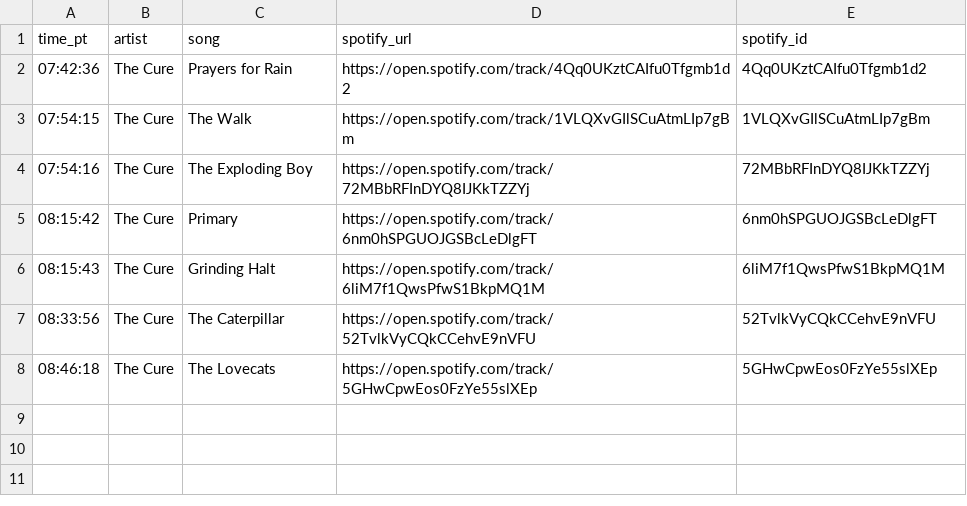
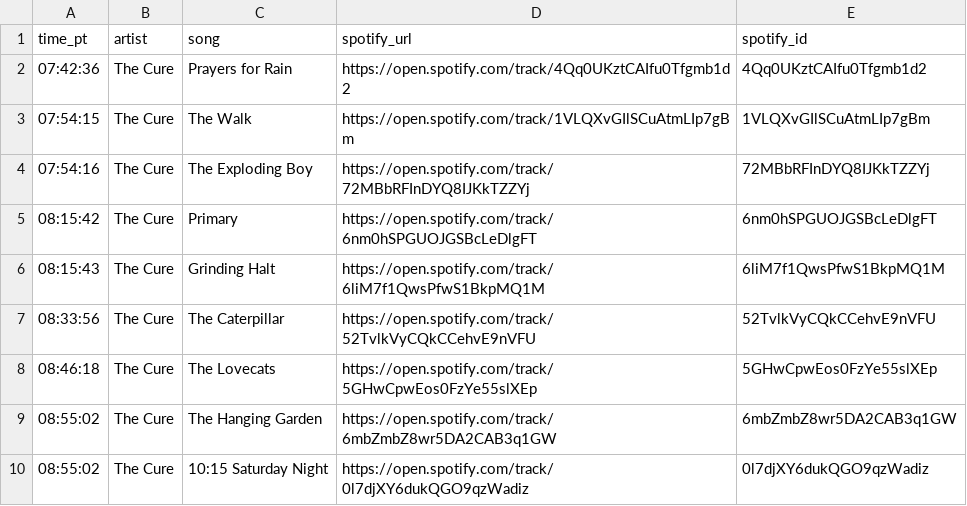
Before and after one commit to dsundt/kexp-john-playlist, a CSV file: data/daily/2025-09-25.csv, drawn as a sheet; the diff names each change by its address in the sheet, - before the commit and + after, or states it on an @@ line.

```diff
--- a/data/daily/2025-09-25.csv
+++ b/data/daily/2025-09-25.csv
+row 9: 08:55:02 | The Cure | The Hanging Garden | https://open.spotify.com/track/6mbZmbZ8wr5DA2CAB3q1GW | 6mbZmbZ8wr5DA2CAB3q1GW
+row 10: 08:55:02 | The Cure | 10:15 Saturday Night | https://open.spotify.com/track/0l7djXY6dukQGO9qzWadiz | 0l7djXY6dukQGO9qzWadiz
```
Also changed, not shown: 2 other files.
